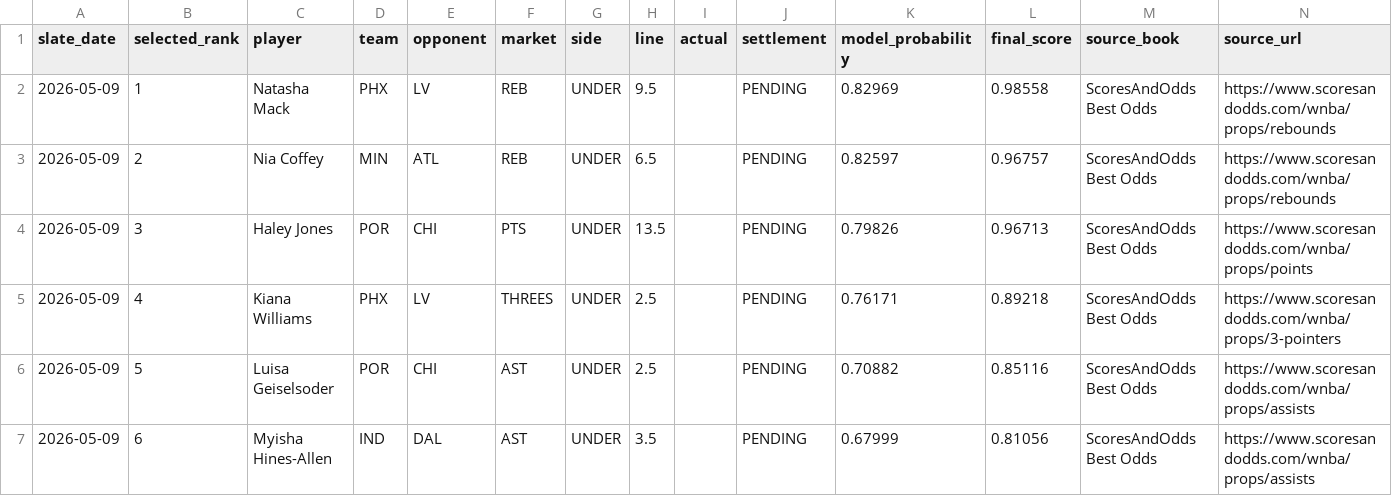
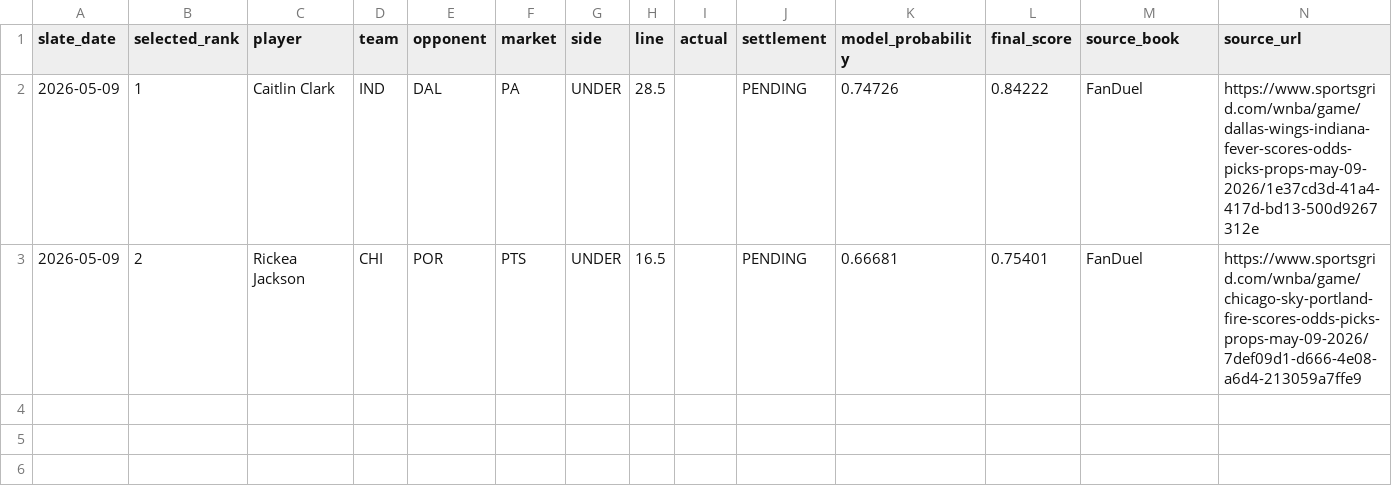
Before and after one commit to testqgw/SCP, a CSV file: wnba/output/current-settlement.csv, drawn as a sheet.

Commit message:
Require FanDuel WNBA prop availability

```diff
--- a/wnba/output/current-settlement.csv
+++ b/wnba/output/current-settlement.csv
@@ -1,7 +1,3 @@
 slate_date,selected_rank,player,team,opponent,market,side,line,actual,settlement,model_probability,final_score,source_book,source_url
-2026-05-09,1,Natasha Mack,PHX,LV,REB,UNDER,9.5,,PENDING,0.82969,0.98558,ScoresAndOdds Best Odds,https://www.scoresandodds.com/wnba/props/rebounds
-2026-05-09,2,Nia Coffey,MIN,ATL,REB,UNDER,6.5,,PENDING,0.82597,0.96757,ScoresAndOdds Best Odds,https://www.scoresandodds.com/wnba/props/rebounds
-2026-05-09,3,Haley Jones,POR,CHI,PTS,UNDER,13.5,,PENDING,0.79826,0.96713,ScoresAndOdds Best Odds,https://www.scoresandodds.com/wnba/props/points
-2026-05-09,4,Kiana Williams,PHX,LV,THREES,UNDER,2.5,,PENDING,0.76171,0.89218,ScoresAndOdds Best Odds,https://www.scoresandodds.com/wnba/props/3-pointers
-2026-05-09,5,Luisa Geiselsoder,POR,CHI,AST,UNDER,2.5,,PENDING,0.70882,0.85116,ScoresAndOdds Best Odds,https://www.scoresandodds.com/wnba/props/assists
-2026-05-09,6,Myisha Hines-Allen,IND,DAL,AST,UNDER,3.5,,PENDING,0.67999,0.81056,ScoresAndOdds Best Odds,https://www.scoresandodds.com/wnba/props/assists
+2026-05-09,1,Caitlin Clark,IND,DAL,PA,UNDER,28.5,,PENDING,0.74726,0.84222,FanDuel,https://www.sportsgrid.com/wnba/game/dallas-wings-indiana-fever-scores-odds-picks-props-may-09-2026/1e37cd3d-41a4-417d-bd13-500d9267312e
+2026-05-09,2,Rickea Jackson,CHI,POR,PTS,UNDER,16.5,,PENDING,0.66681,0.75401,FanDuel,https://www.sportsgrid.com/wnba/game/chicago-sky-portland-fire-scores-odds-picks-props-may-09-2026/7def09d1-d666-4e08-a6d4-213059a7ffe9
```
Also changed, not shown: 15 other files.
